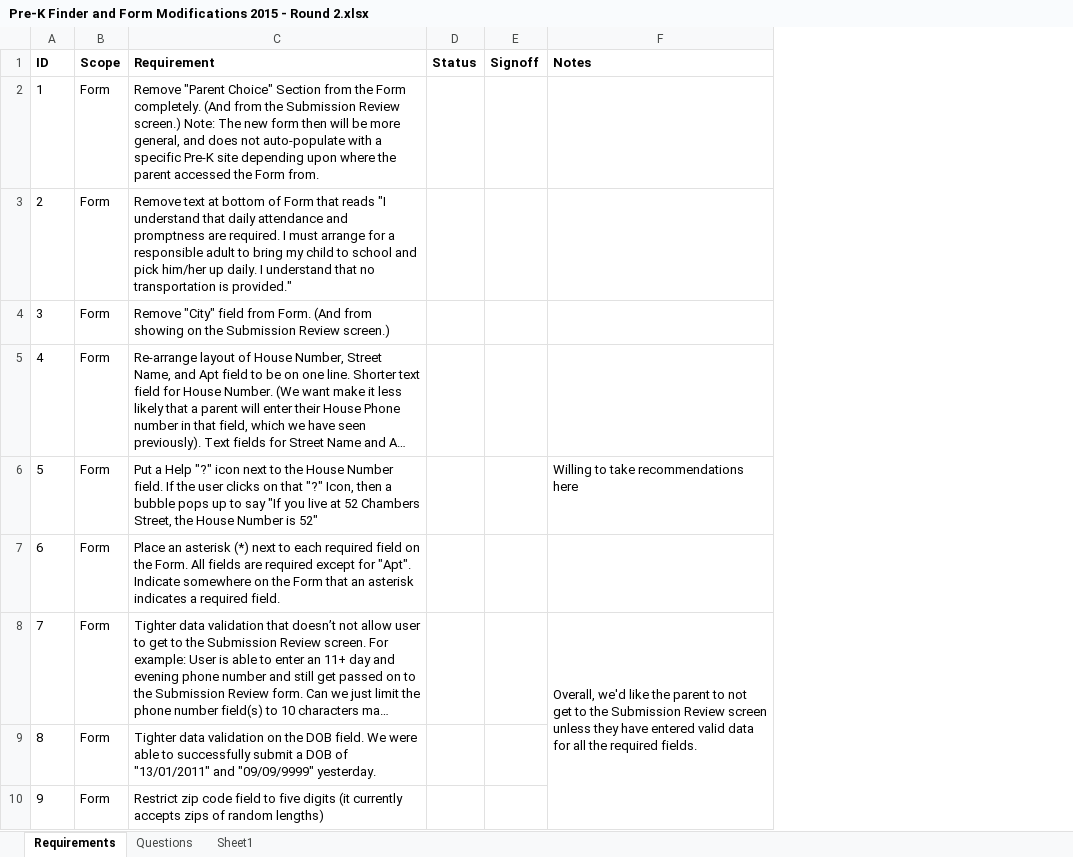
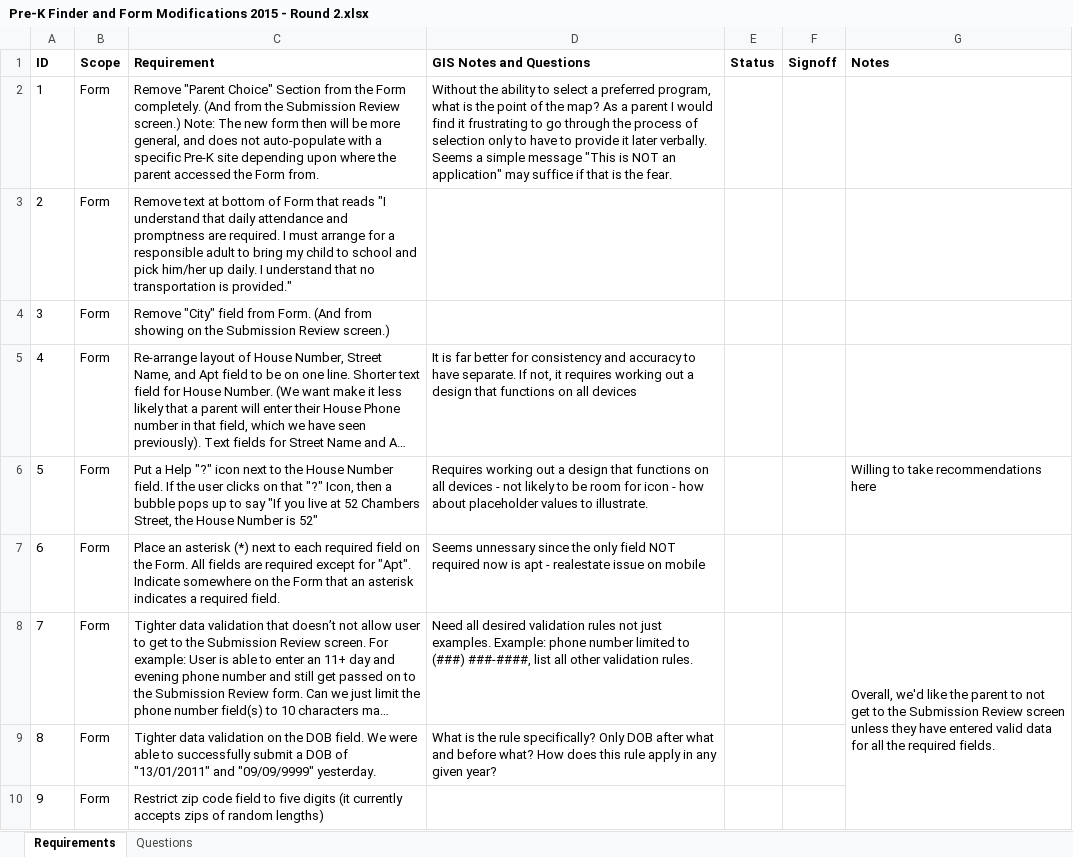
Before and after one commit to CityOfNewYork/Pre-K-Finder, an Excel workbook: etc/pm/requirements/Pre-K Finder and Form Modifications 2015 - Round 2.xlsx, sheet Requirements, drawn as a sheet; only a part is shown; long unchanged cells end in …; values as stored, in another font and other column widths than the file's, no borders; the diff names each change by its address in the sheet, - before the commit and + after, or states it on an @@ line.

Commit message:
PROJECT REQUIREMENTS FOR 3/16/2015 - SECOND ITERATION received Tuesday, February 24, 2015 3:35 PM

```diff
--- a/etc/pm/requirements/Pre-K Finder and Form Modifications 2015 - Round 2.xlsx (sheet Requirements)
+++ b/etc/pm/requirements/Pre-K Finder and Form Modifications 2015 - Round 2.xlsx (sheet Requirements)
-sheet tab: Sheet1
+column D (GIS Notes and Questions), rows 2-9: Without the ability to select a preferred program, what is the point of the map? As a parent I would find it frustrating to go through the process of selection only to have to provide it later verbally. Seems a simple message "This is NOT an application" may suffice if that is the fear. |  |  | It is far better for consistency and accuracy to have separate. If not, it requires working out a design that functions on all devices | Requires working out a design that functions on all devices - not likely to be room for icon - how about placeholder values to illustrate. | Seems unnessary since the only field NOT required now is apt - realestate issue on mobile | Need all desired validation rules not just examples. Example: phone number limited to (###) ###-####, list all other validation rules. | What is the rule specifically? Only DOB after what and before what? How does this rule apply in any given year?
```
Also changed, not shown: 1 other file.
